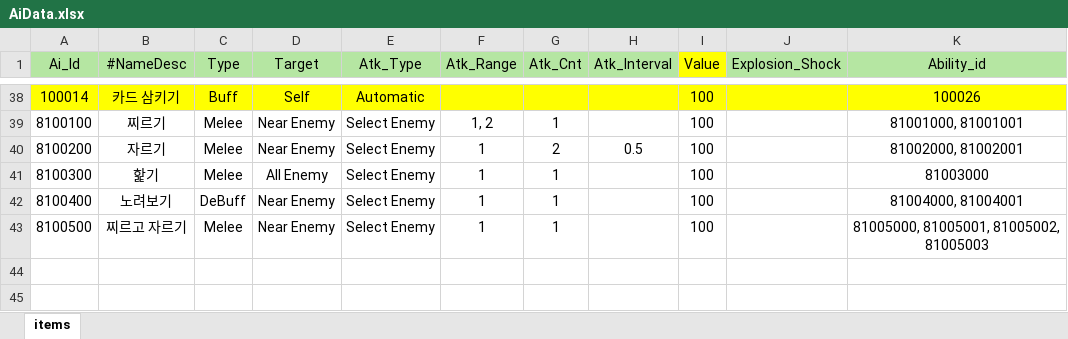
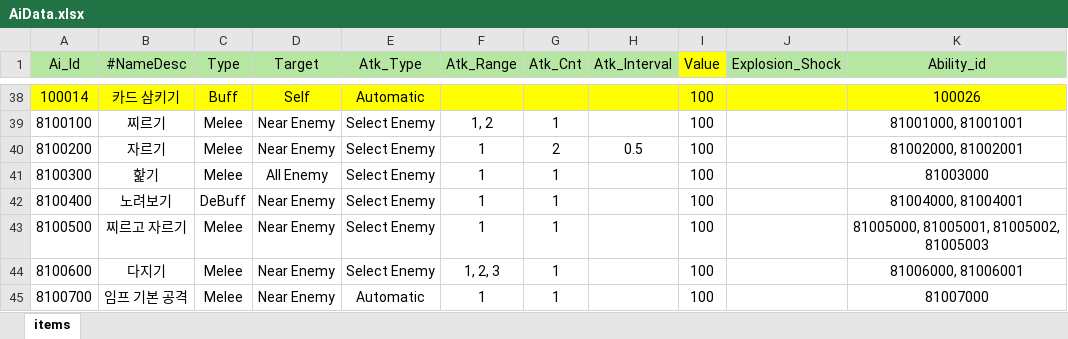
Before and after one commit to Milkbboy/repo, an Excel workbook: Assets/ERang/Excels/AiData.xlsx, sheet items, drawn as a sheet; only a part is shown, gaps mark what is left out; values as stored, in another font and other column widths than the file's, no borders; the diff names each change by its address in the sheet, - before the commit and + after, or states it on an @@ line.

```diff
--- a/Assets/ERang/Excels/AiData.xlsx (sheet items)
+++ b/Assets/ERang/Excels/AiData.xlsx (sheet items)
+row 44: 8100600 | 다지기 | Melee | Near Enemy | Select Enemy | 1, 2, 3 | 1 |  | 100 |  | 81006000, 81006001
+row 45: 8100700 | 임프 기본 공격 | Melee | Near Enemy | Automatic | 1 | 1 |  | 100 |  | 81007000
```
Also changed, not shown: Assets/ERang/Excels/AbilityData.xlsx, Assets/ERang/Excels/AiGroupData.xlsx, 9 other files.
